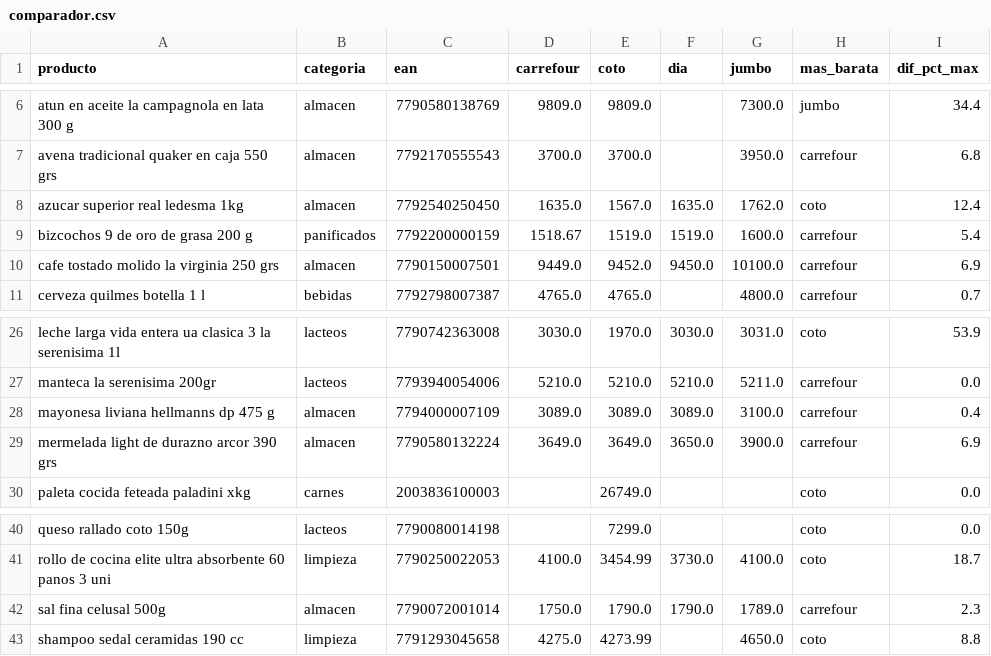
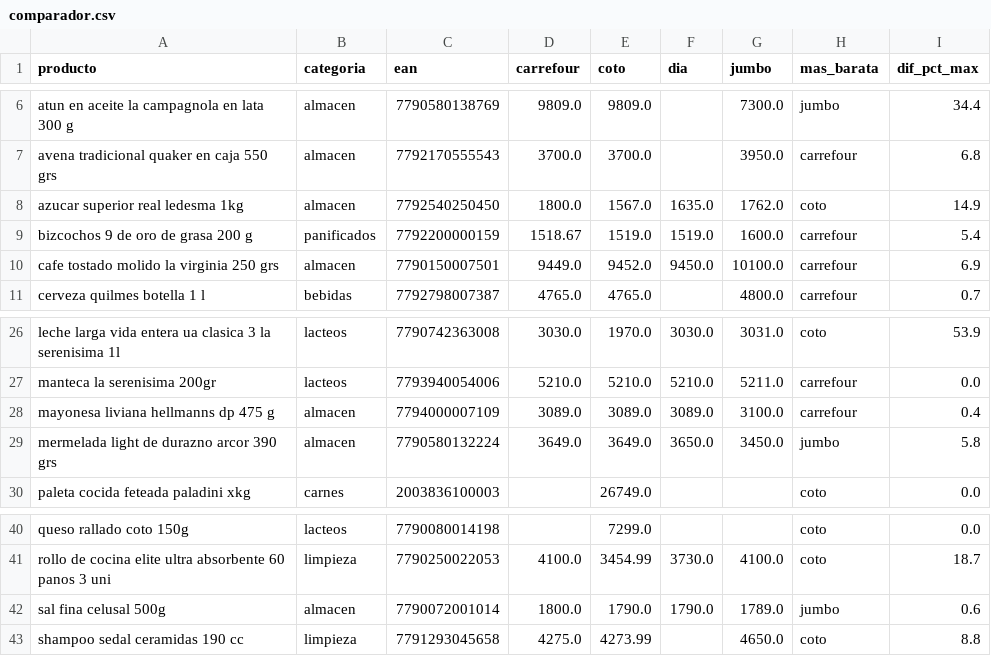
Before and after one commit to licgermancardenas-crypto/precios_argentina2026, a CSV file: data/public/comparador.csv, drawn as a sheet; only a part is shown, gaps mark what is left out.

```diff
--- a/data/public/comparador.csv
+++ b/data/public/comparador.csv
@@ -7,3 +7,3 @@ atun en aceite la campagnola en lata 300 g,almacen,7790580138769,9809.0,9809.0,,
 avena tradicional quaker en caja 550 grs,almacen,7792170555543,3700.0,3700.0,,3950.0,carrefour,6.8
-azucar superior real ledesma 1kg,almacen,7792540250450,1635.0,1567.0,1635.0,1762.0,coto,12.4
+azucar superior real ledesma 1kg,almacen,7792540250450,1800.0,1567.0,1635.0,1762.0,coto,14.9
 bizcochos 9 de oro de grasa 200 g,panificados,7792200000159,1518.67,1519.0,1519.0,1600.0,carrefour,5.4
@@ -28,3 +28,3 @@ manteca la serenisima 200gr,lacteos,7793940054006,5210.0,5210.0,5210.0,5211.0,ca
 mayonesa liviana hellmanns dp 475 g,almacen,7794000007109,3089.0,3089.0,3089.0,3100.0,carrefour,0.4
-mermelada light de durazno arcor 390 grs,almacen,7790580132224,3649.0,3649.0,3650.0,3900.0,carrefour,6.9
+mermelada light de durazno arcor 390 grs,almacen,7790580132224,3649.0,3649.0,3650.0,3450.0,jumbo,5.8
 paleta cocida feteada paladini xkg,carnes,2003836100003,,26749.0,,,coto,0.0
@@ -41,3 +41,3 @@ queso rallado coto 150g,lacteos,7790080014198,,7299.0,,,coto,0.0
 rollo de cocina elite ultra absorbente 60 panos 3 uni,limpieza,7790250022053,4100.0,3454.99,3730.0,4100.0,coto,18.7
-sal fina celusal 500g,almacen,7790072001014,1750.0,1790.0,1790.0,1789.0,carrefour,2.3
+sal fina celusal 500g,almacen,7790072001014,1800.0,1790.0,1790.0,1789.0,jumbo,0.6
 shampoo sedal ceramidas 190 cc,limpieza,7791293045658,4275.0,4273.99,,4650.0,coto,8.8
```
Also changed, not shown: data/public/indice_canasta.csv, data/public/regresores.csv, 12 other files.
